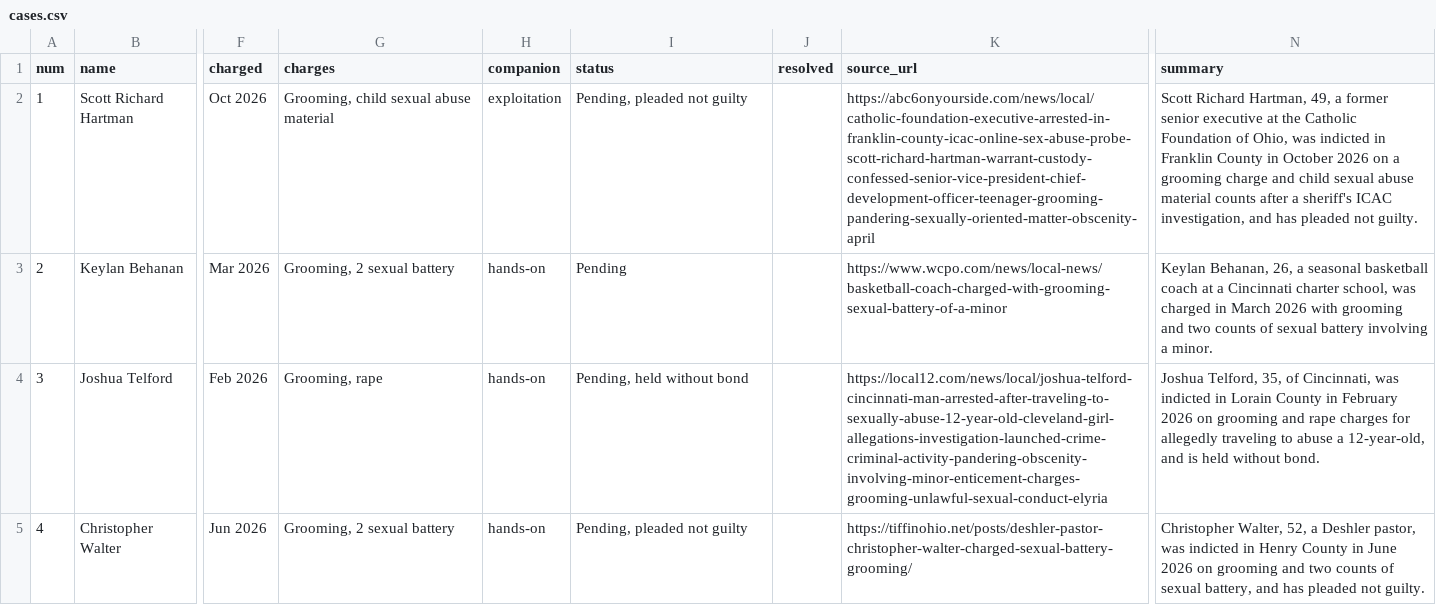
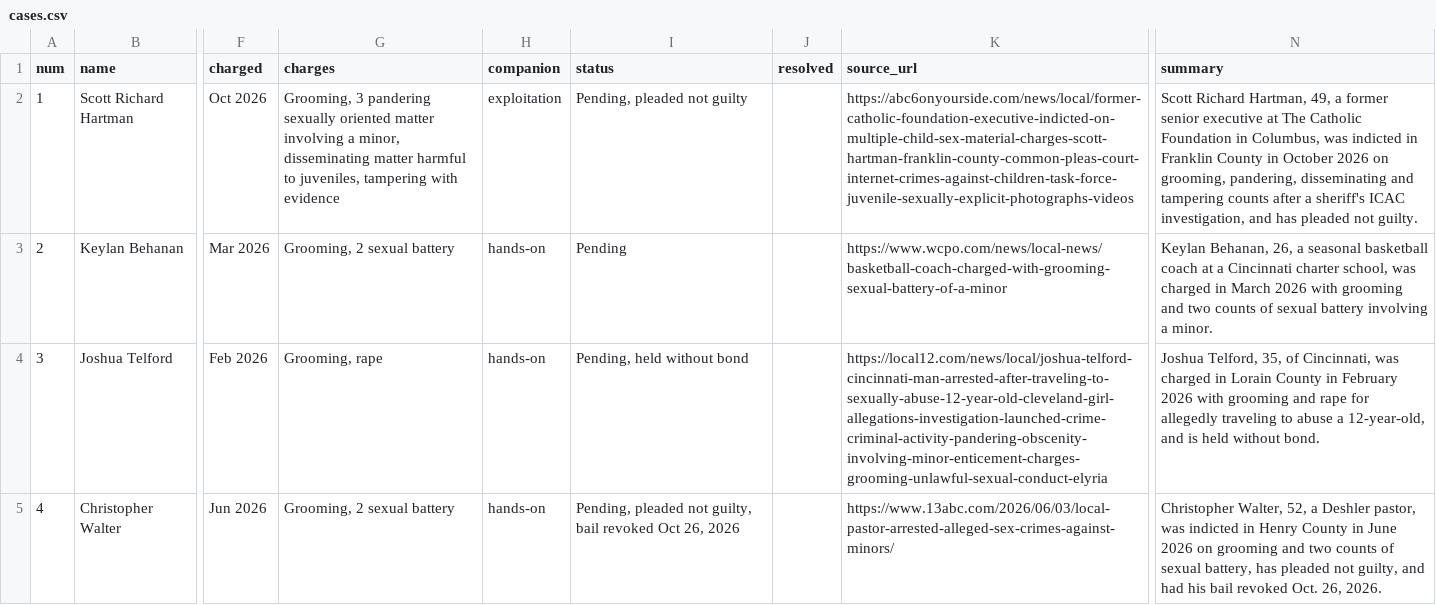
Before and after one commit to fugioconsulting/chrisgraham.com, a CSV file: data/grooming/cases.csv, drawn as a sheet; only a part is shown, gaps mark what is left out; the diff covers the shown part only; the diff names each change by its address in the sheet, - before the commit and + after, or states it on an @@ line.

```diff
--- a/data/grooming/cases.csv
+++ b/data/grooming/cases.csv
-G2 (charges): Grooming, child sexual abuse material
+G2 (charges): Grooming, 3 pandering sexually oriented matter involving a minor, disseminating matter harmful to juveniles, tampering with evidence
-K2 (source_url): https://abc6onyourside.com/news/local/catholic-foundation-executive-arrested-in-franklin-county-icac-online-sex-abuse-probe-scott-richard-hartman-warrant-custody-confessed-senior-vice-president-chief-development-officer-teenager-grooming-pandering-sexually-oriented-matter-obscenity-april
+K2 (source_url): https://abc6onyourside.com/news/local/former-catholic-foundation-executive-indicted-on-multiple-child-sex-material-charges-scott-hartman-franklin-county-common-pleas-court-internet-crimes-against-children-task-force-juvenile-sexually-explicit-photographs-videos
-N2 (summary): …executive at the Catholic Foundation of Ohio, was indicted in Franklin County in October 2026 on a grooming charge and child sexual abuse material counts after…
+N2 (summary): …executive at The Catholic Foundation in Columbus, was indicted in Franklin County in October 2026 on grooming, pandering, disseminating and tampering counts after…
-N4 (summary): …Cincinnati, was indicted in Lorain County in February 2026 on grooming and rape charges for allegedly…
+N4 (summary): …Cincinnati, was charged in Lorain County in February 2026 with grooming and rape for allegedly…
-I5 (status): Pending, pleaded not guilty
+I5 (status): Pending, pleaded not guilty, bail revoked Oct 26, 2026
-K5 (source_url): https://tiffinohio.net/posts/deshler-pastor-christopher-walter-charged-sexual-battery-grooming/
+K5 (source_url): https://www.13abc.com/2026/06/03/local-pastor-arrested-alleged-sex-crimes-against-minors/
-N5 (summary): …sexual battery, and has pleaded not guilty.
+N5 (summary): …sexual battery, has pleaded not guilty, and had his bail revoked Oct. 26, 2026.
```
Also changed, not shown: 1 added row and 40 edited cells elsewhere in this file, data/grooming/held.csv, 3 other files.
